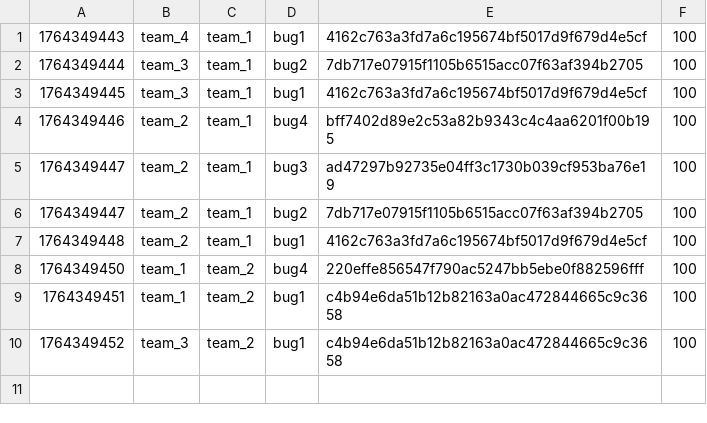
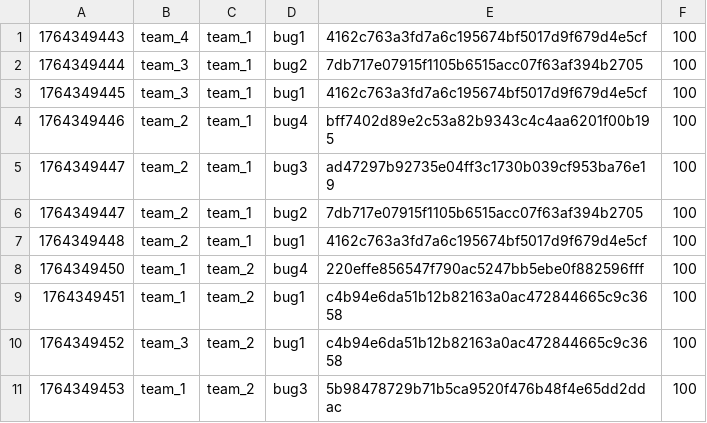
Before and after one commit to hspace-io/2025w-gitctf-score, a CSV file: score.csv, drawn as a sheet.

Commit message:
[Score] team_1 +100
team_1 attacked `bug3` 5b98478729b71b5ca9520f476b48f4e65dd2ddac of team_2

```diff
--- a/score.csv
+++ b/score.csv
@@ -10 +10,2 @@
 1764349452,team_3,team_2,bug1,c4b94e6da51b12b82163a0ac472844665c9c3658,100
+1764349453,team_1,team_2,bug3,5b98478729b71b5ca9520f476b48f4e65dd2ddac,100
```
